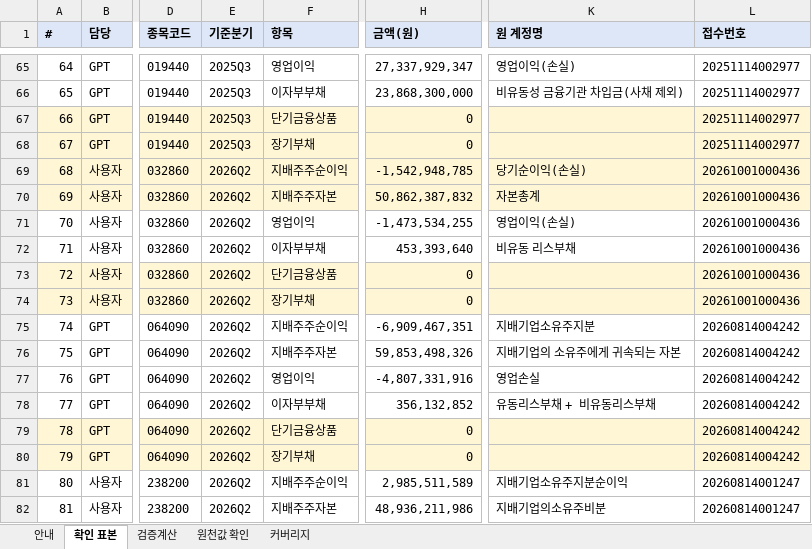
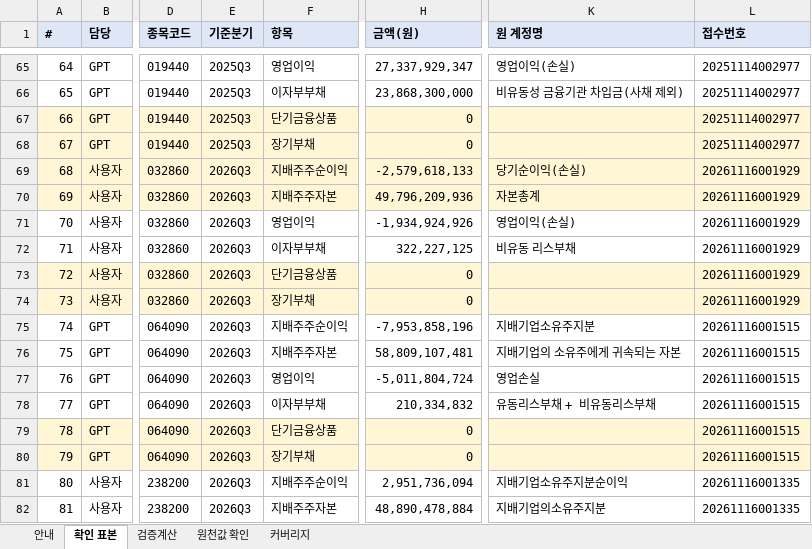
Before and after one commit to Geon-E/quant-screener, an Excel workbook: reports/phase1/verification_workbook.xlsx, sheet 확인 표본, drawn as a sheet; only a part is shown, gaps mark what is left out; values as stored, in another font and other column widths than the file's, no borders; the diff covers the shown part only; the diff names each change by its address in the sheet, - before the commit and + after, or states it on an @@ line.

```diff
--- a/reports/phase1/verification_workbook.xlsx (sheet 확인 표본)
+++ b/reports/phase1/verification_workbook.xlsx (sheet 확인 표본)
-E69:E82 (기준분기): 2026Q2
+E69:E82 (기준분기): 2026Q3
-H69 (금액(원)): -1,542,948,785
+H69 (금액(원)): -2,579,618,133
-L69:L74 (접수번호): 20261001000436
+L69:L74 (접수번호): 20261116001929
-H70 (금액(원)): 50,862,387,832
+H70 (금액(원)): 49,796,209,936
-H71 (금액(원)): -1,473,534,255
+H71 (금액(원)): -1,934,924,926
-H72 (금액(원)): 453,393,640
+H72 (금액(원)): 322,227,125
-H75 (금액(원)): -6,909,467,351
+H75 (금액(원)): -7,953,858,196
-L75:L80 (접수번호): 20260814004242
+L75:L80 (접수번호): 20261116001515
-H76 (금액(원)): 59,853,498,326
+H76 (금액(원)): 58,809,107,481
-H77 (금액(원)): -4,807,331,916
+H77 (금액(원)): -5,011,804,724
-H78 (금액(원)): 356,132,852
+H78 (금액(원)): 210,334,832
-H81 (금액(원)): 2,985,511,589
+H81 (금액(원)): 2,951,736,094
-L81:L82 (접수번호): 20260814001247
+L81:L82 (접수번호): 20261116001335
-H82 (금액(원)): 48,936,211,986
+H82 (금액(원)): 48,890,478,884
-K82 (원 계정명): 지배기업의소유주비분
+K82 (원 계정명): 지배기업의소유주지분
```
Also changed, not shown: 1 removed row, 273 edited cells and row numbers in column A elsewhere in this sheet, sheet 원천값 확인, sheet 검증계산, sheet 커버리지, 11 other files.
